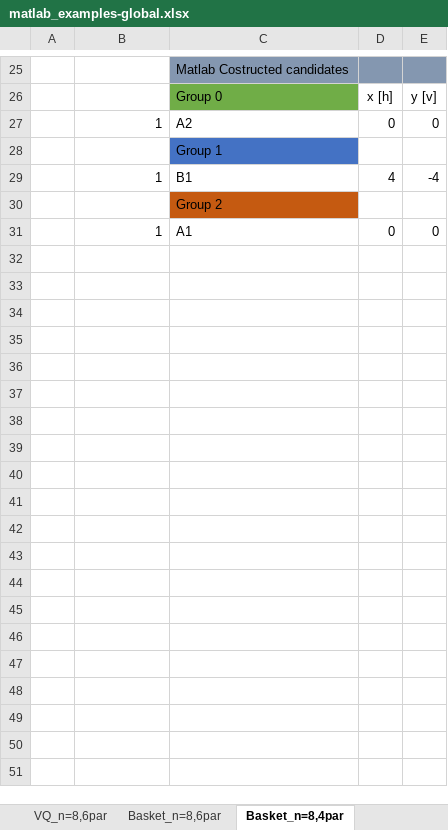
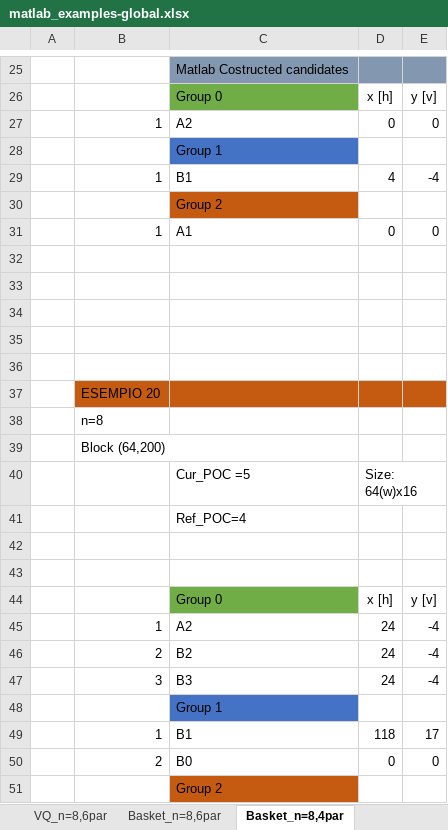
Before and after one commit to CostantinoTaranto/AMC_Model, an Excel workbook: examples-tracking/matlab_examples-global.xlsx, sheet Basket_n=8,4par, drawn as a sheet; only a part is shown, gaps mark what is left out; values as stored, in another font and other column widths than the file's, no borders; charts and pictures not drawn; the diff covers the shown part only; the diff names each change by its address in the sheet, - before the commit and + after, or states it on an @@ line.

Commit message:
Examples 20 and 21 added

```diff
--- a/examples-tracking/matlab_examples-global.xlsx (sheet Basket_n=8,4par)
+++ b/examples-tracking/matlab_examples-global.xlsx (sheet Basket_n=8,4par)
+row 32: (empty)
+row 33: (empty)
+row 34: (empty)
+row 35: (empty)
+row 36: (empty)
+row 37:  | ESEMPIO 20
+row 38:  | n=8
+row 39:  | Block (64,200)
+row 40:  |  | Cur_POC =5 | Size: 64(w)x16
+row 41:  |  | Ref_POC=4
+row 42: (empty)
+row 43: (empty)
+row 44:  |  | Group 0 | x [h] | y [v]
+row 45:  | 1 | A2 | 24 | -4
+row 46:  | 2 | B2 | 24 | -4
+row 47:  | 3 | B3 | 24 | -4
+row 48:  |  | Group 1
+row 49:  | 1 | B1 | 118 | 17
+row 50:  | 2 | B0 | 0 | 0
+row 51:  |  | Group 2
```
Also changed, not shown: 36 added rows elsewhere in this sheet, charts or pictures, examples-tracking/matlab_examples-summary.xlsx, 4 other files.
